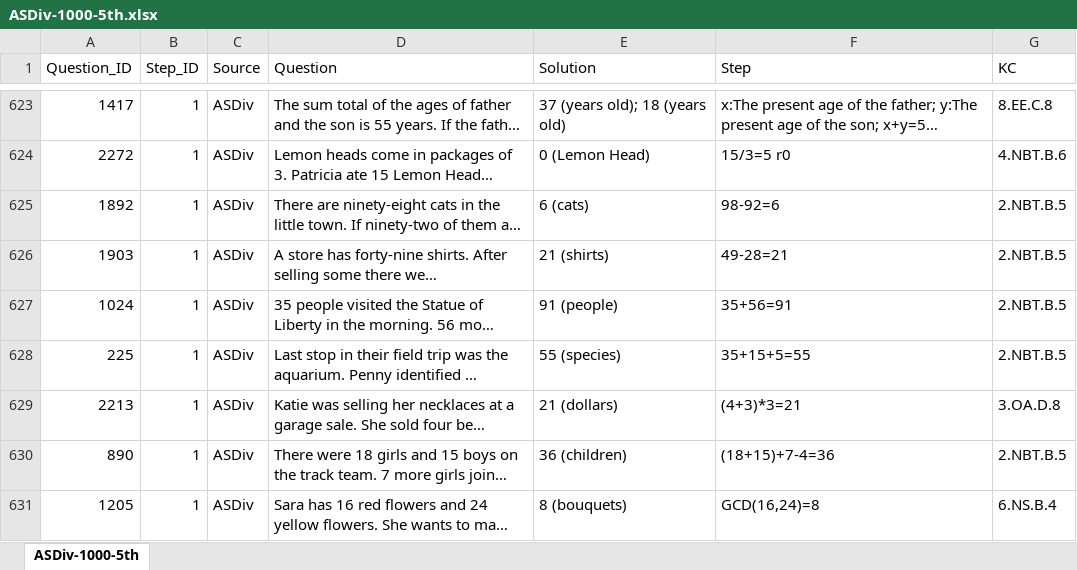
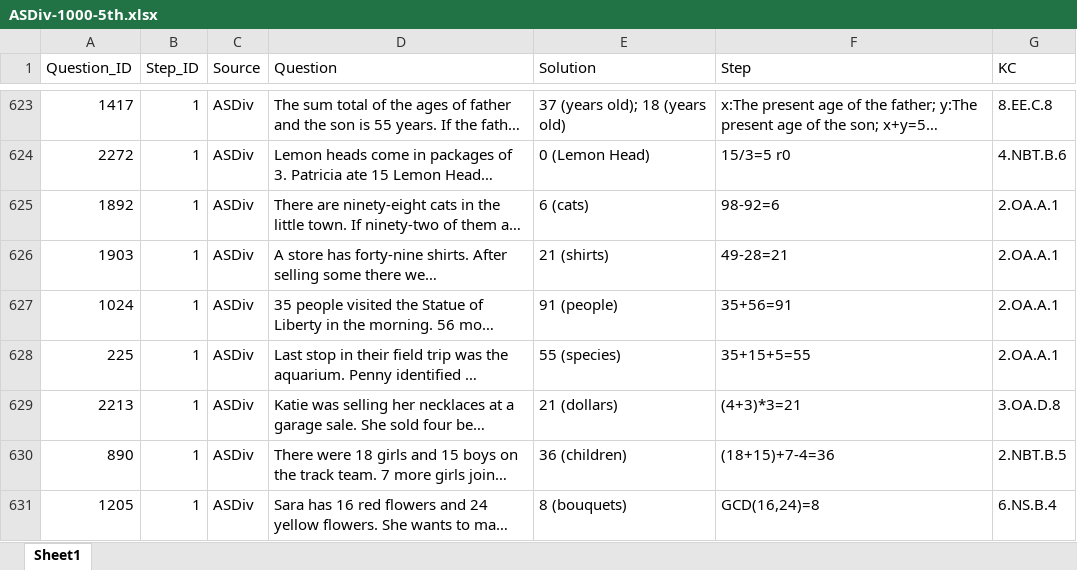
Before and after one commit to Akirahai/KC_final_AI4SOL, an Excel workbook: ASDiv_data/ASDiv-1000-5th.xlsx, sheet Sheet1, drawn as a sheet; only a part is shown, gaps mark what is left out; long unchanged cells end in …; values as stored, in another font and other column widths than the file's, no borders; the diff covers the shown part only; the diff names each change by its address in the sheet, - before the commit and + after, or states it on an @@ line.

```diff
--- a/ASDiv_data/ASDiv-1000-5th.xlsx (sheet Sheet1)
+++ b/ASDiv_data/ASDiv-1000-5th.xlsx (sheet Sheet1)
-sheet tab: ASDiv-1000-5th
+sheet tab: Sheet1
-G625:G628 (KC): 2.NBT.B.5
+G625:G628 (KC): 2.OA.A.1
```
Also changed, not shown: 44 edited cells elsewhere in this sheet, 17 other files.
